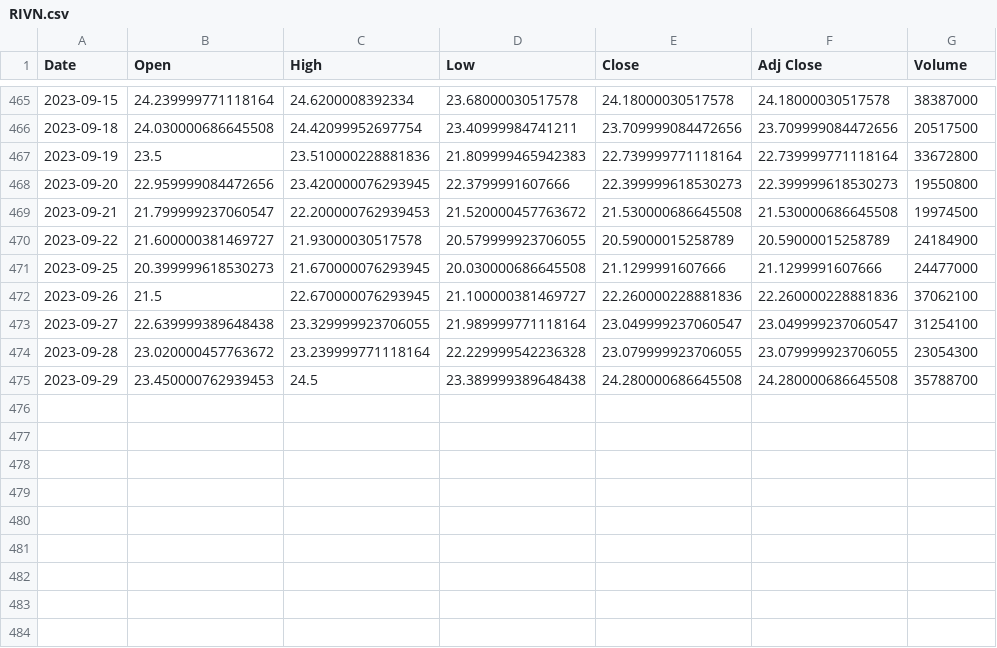
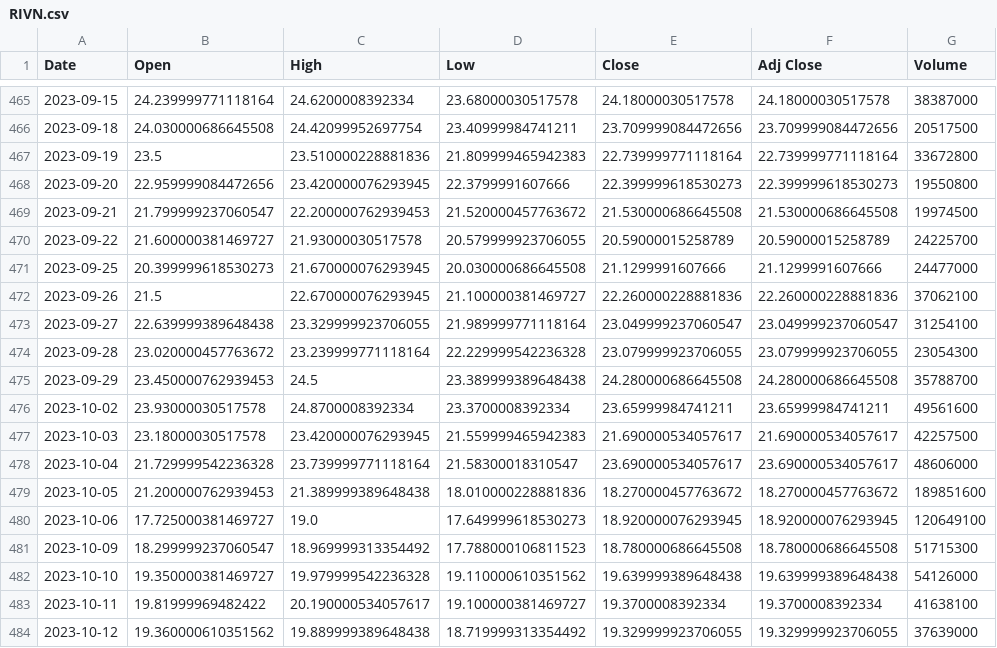
Before and after one commit to nlsrikanth7/stock_app, a CSV file: Data/RIVN.csv, drawn as a sheet; only a part is shown, gaps mark what is left out.

```diff
--- a/Data/RIVN.csv
+++ b/Data/RIVN.csv
@@ -469,3 +469,3 @@ Date,Open,High,Low,Close,Adj Close,Volume
 2023-09-21,21.799999237060547,22.200000762939453,21.520000457763672,21.530000686645508,21.530000686645508,19974500
-2023-09-22,21.600000381469727,21.93000030517578,20.579999923706055,20.59000015258789,20.59000015258789,24184900
+2023-09-22,21.600000381469727,21.93000030517578,20.579999923706055,20.59000015258789,20.59000015258789,24225700
 2023-09-25,20.399999618530273,21.670000076293945,20.030000686645508,21.1299991607666,21.1299991607666,24477000
@@ -475 +475,10 @@ Date,Open,High,Low,Close,Adj Close,Volume
 2023-09-29,23.450000762939453,24.5,23.389999389648438,24.280000686645508,24.280000686645508,35788700
+2023-10-02,23.93000030517578,24.8700008392334,23.3700008392334,23.65999984741211,23.65999984741211,49561600
+2023-10-03,23.18000030517578,23.420000076293945,21.559999465942383,21.690000534057617,21.690000534057617,42257500
+2023-10-04,21.729999542236328,23.739999771118164,21.58300018310547,23.690000534057617,23.690000534057617,48606000
+2023-10-05,21.200000762939453,21.389999389648438,18.010000228881836,18.270000457763672,18.270000457763672,189851600
+2023-10-06,17.725000381469727,19.0,17.649999618530273,18.920000076293945,18.920000076293945,120649100
+2023-10-09,18.299999237060547,18.969999313354492,17.788000106811523,18.780000686645508,18.780000686645508,51715300
+2023-10-10,19.350000381469727,19.979999542236328,19.110000610351562,19.639999389648438,19.639999389648438,54126000
+2023-10-11,19.81999969482422,20.190000534057617,19.100000381469727,19.3700008392334,19.3700008392334,41638100
+2023-10-12,19.360000610351562,19.889999389648438,18.719999313354492,19.329999923706055,19.329999923706055,37639000
```
Also changed, not shown: 33 other files.
